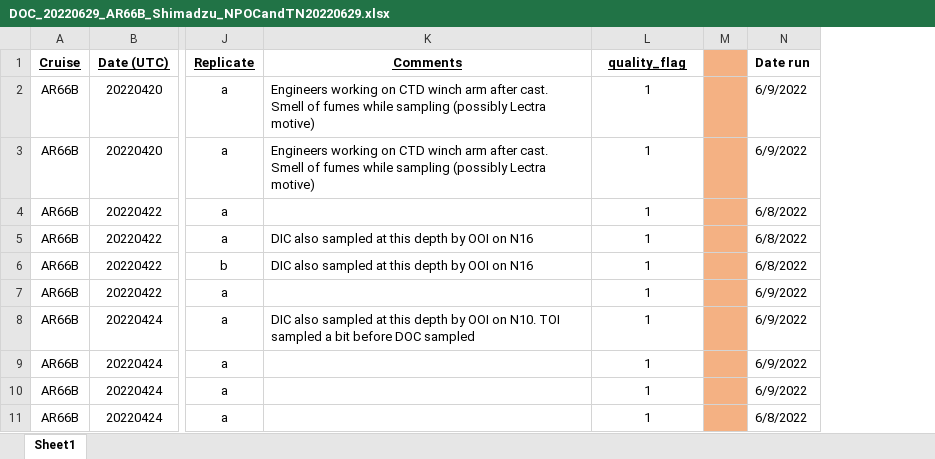
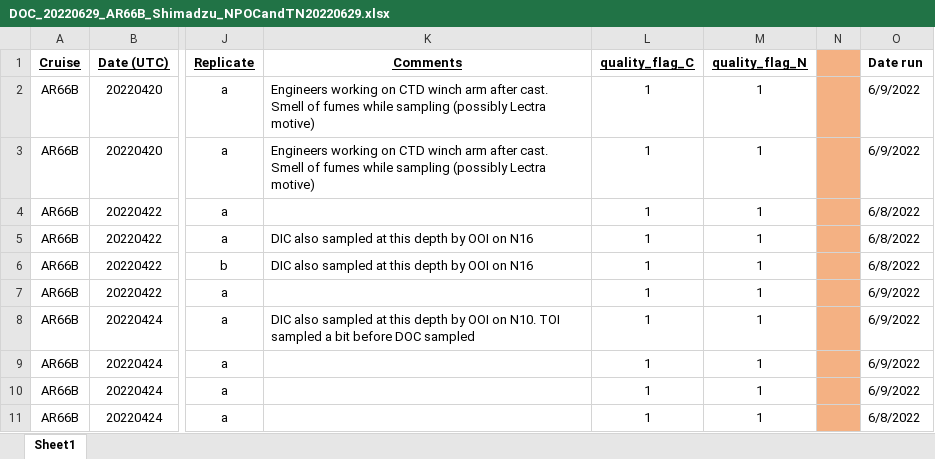
Before and after one commit to WHOIGit/nes-lter-doc-data-assembly, an Excel workbook: data/input/DOC_20220629_AR66B_Shimadzu_NPOCandTN20220629.xlsx, sheet Sheet1, drawn as a sheet; only a part is shown, gaps mark what is left out; values as stored, in another font and other column widths than the file's, no borders; the diff names each change by its address in the sheet, - before the commit and + after, or states it on an @@ line.

```diff
--- a/data/input/DOC_20220629_AR66B_Shimadzu_NPOCandTN20220629.xlsx (sheet Sheet1)
+++ b/data/input/DOC_20220629_AR66B_Shimadzu_NPOCandTN20220629.xlsx (sheet Sheet1)
+column M (quality_flag_N), rows 2-11: all 1
-L1: quality_flag
+L1: quality_flag_C
```
Also changed, not shown: data/input/DOC_20220226_AT46_wData20220307.xlsx, data/input/DOC_20220809_EN687_wData20220917_edited.xlsx, 8 other files.
